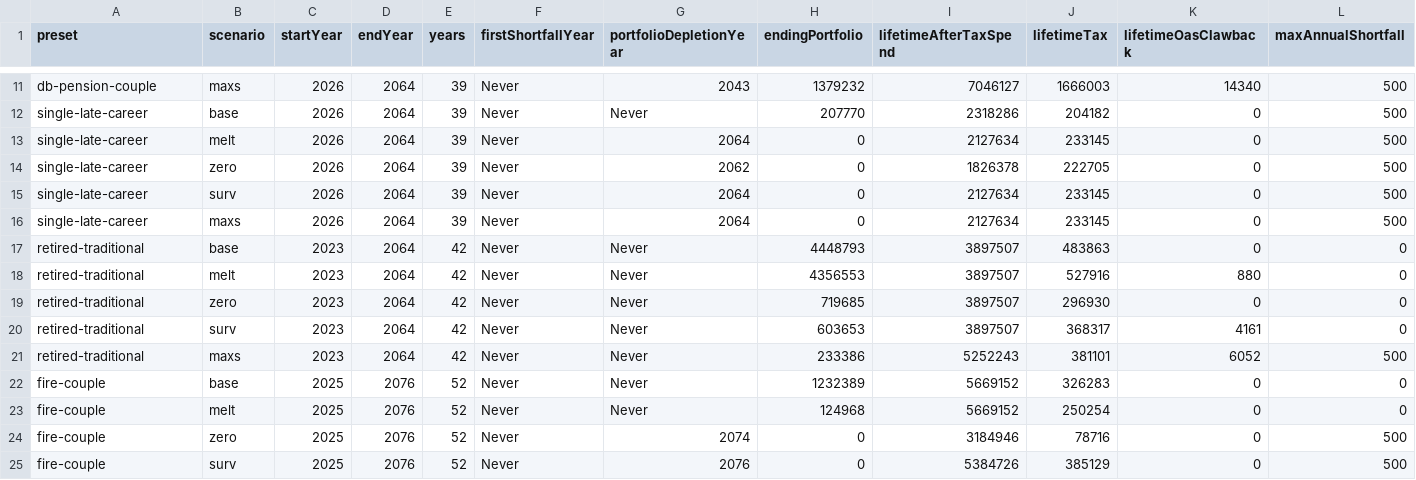
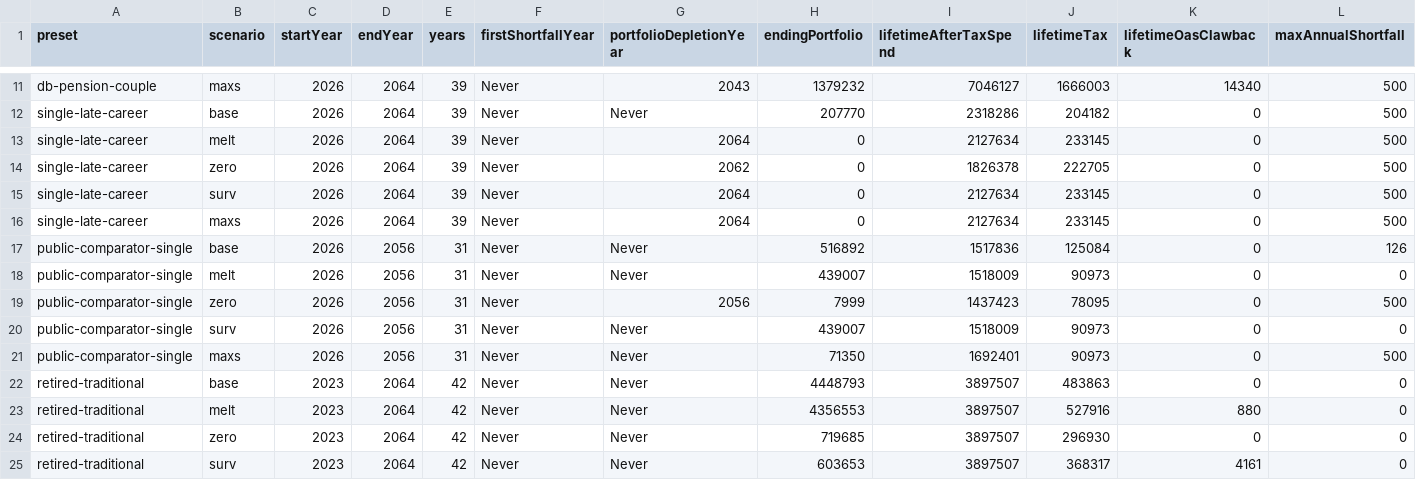
Before and after one commit to evansmic/retirement-dashboard, a CSV file: validation/preset_baselines.csv, drawn as a sheet; only a part is shown, gaps mark what is left out; the shorter side is filled out with more unchanged rows; rows hold the shown columns only; the diff names each change by its address in the sheet, - before the commit and + after, or states it on an @@ line.

```diff
--- a/validation/preset_baselines.csv
+++ b/validation/preset_baselines.csv
+row 17: public-comparator-single | base | 2026 | 2056 | 31 | Never | Never | 516892 | 1517836 | 125084 | 0 | 126
+row 18: public-comparator-single | melt | 2026 | 2056 | 31 | Never | Never | 439007 | 1518009 | 90973 | 0 | 0
+row 19: public-comparator-single | zero | 2026 | 2056 | 31 | Never | 2056 | 7999 | 1437423 | 78095 | 0 | 500
+row 20: public-comparator-single | surv | 2026 | 2056 | 31 | Never | Never | 439007 | 1518009 | 90973 | 0 | 0
+row 21: public-comparator-single | maxs | 2026 | 2056 | 31 | Never | Never | 71350 | 1692401 | 90973 | 0 | 500
```
Also changed, not shown: 33 other files.
